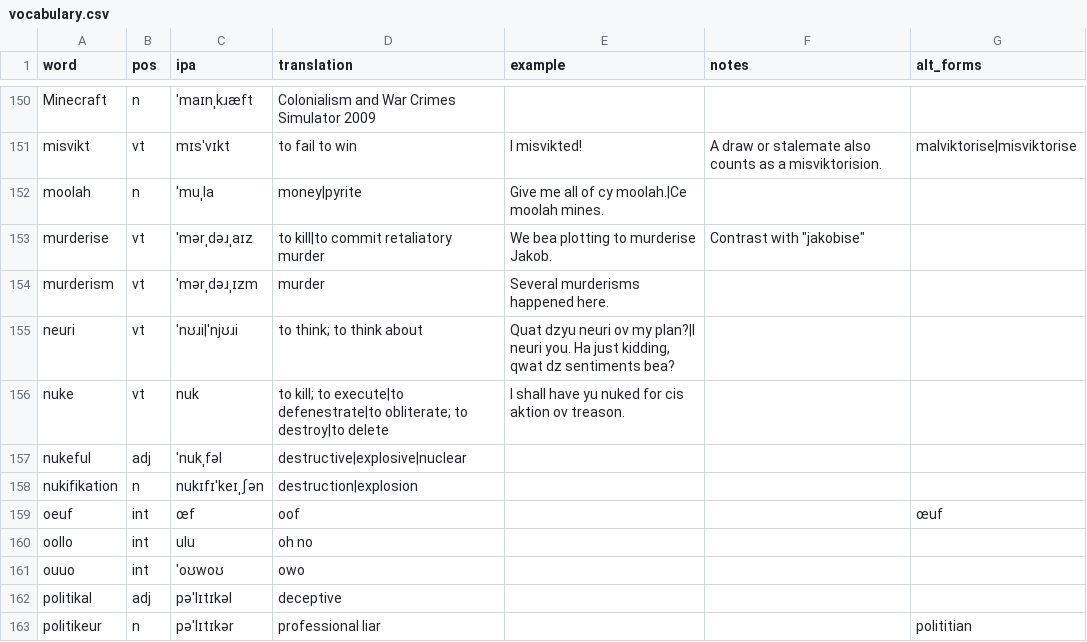
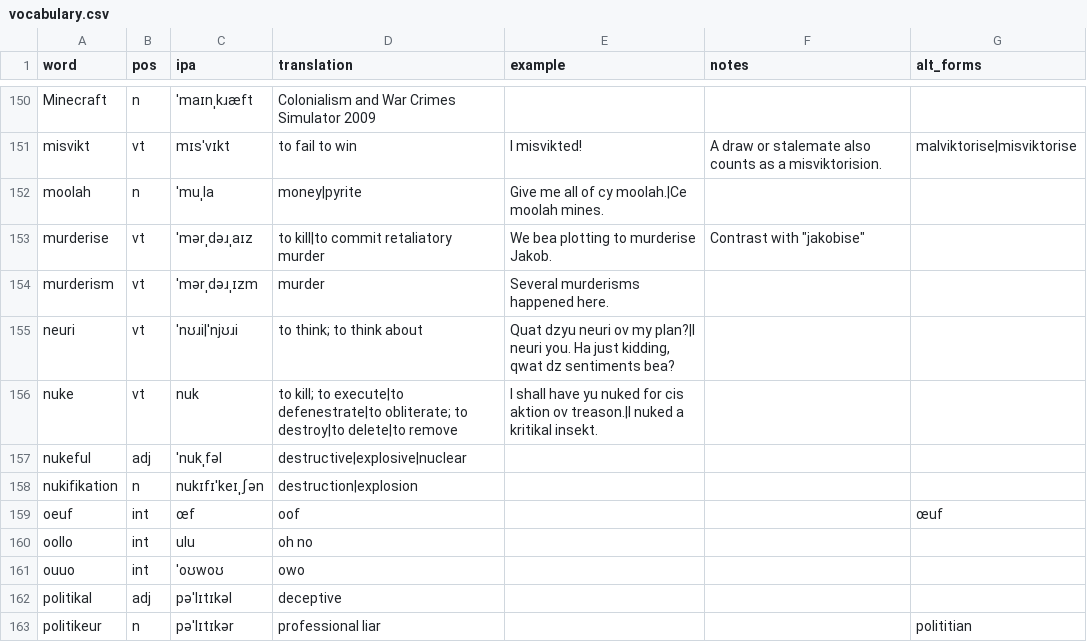
Before and after one commit to SeriousGuy888/Billzonian, a CSV file: vocabulary.csv, drawn as a sheet; only a part is shown, gaps mark what is left out.

Commit message:
more nuke

```diff
--- a/vocabulary.csv
+++ b/vocabulary.csv
@@ -155,3 +155,3 @@ murderism,vt,ˈmərˌdəɹˌɪzm,murder,Several murderisms happened here.,,
 neuri,vt,ˈnʊɹi|ˈnjʊɹi,to think; to think about,"Quat dzyu neuri ov my plan?|I neuri you. Ha just kidding, qwat dz sentiments bea?",,
-nuke,vt,nuk,to kill; to execute|to defenestrate|to obliterate; to destroy|to delete,I shall have yu nuked for cis aktion ov treason.,,
+nuke,vt,nuk,to kill; to execute|to defenestrate|to obliterate; to destroy|to delete|to remove,I shall have yu nuked for cis aktion ov treason.|I nuked a kritikal insekt.,,
 nukeful,adj,ˈnukˌfəl,destructive|explosive|nuclear,,,
```
